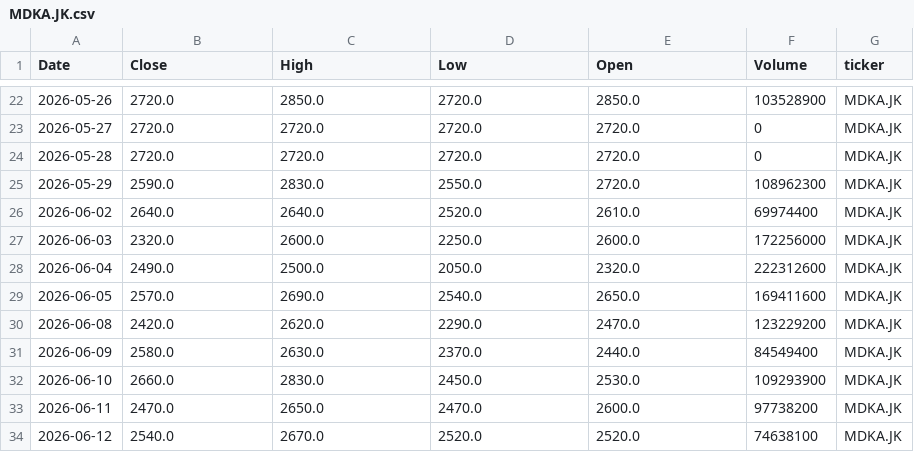
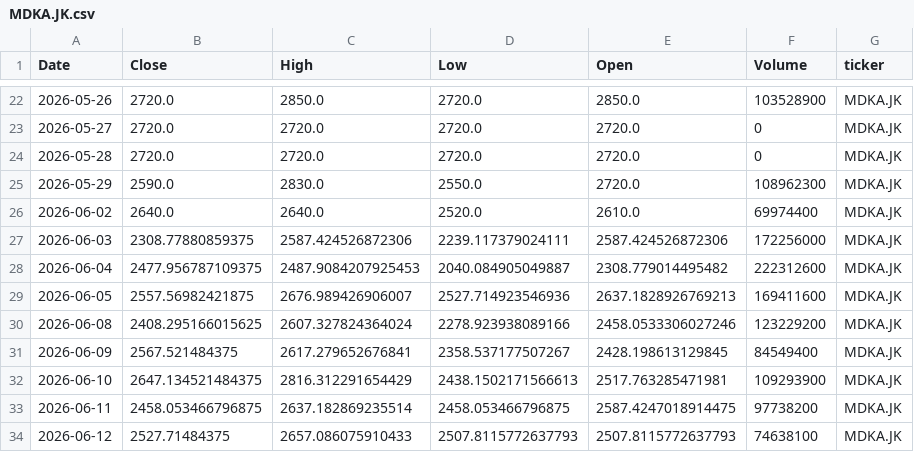
Before and after one commit to Anom16/stoxarea, a CSV file: stoxarea-backend/data/raw/ohlcv/MDKA.JK.csv, drawn as a sheet; only a part is shown, gaps mark what is left out; the diff covers the shown part only.

```diff
--- a/stoxarea-backend/data/raw/ohlcv/MDKA.JK.csv
+++ b/stoxarea-backend/data/raw/ohlcv/MDKA.JK.csv
@@ -26,9 +26,9 @@ Date,Close,High,Low,Open,Volume,ticker
 2026-06-02,2640.0,2640.0,2520.0,2610.0,69974400,MDKA.JK
-2026-06-03,2320.0,2600.0,2250.0,2600.0,172256000,MDKA.JK
-2026-06-04,2490.0,2500.0,2050.0,2320.0,222312600,MDKA.JK
-2026-06-05,2570.0,2690.0,2540.0,2650.0,169411600,MDKA.JK
-2026-06-08,2420.0,2620.0,2290.0,2470.0,123229200,MDKA.JK
-2026-06-09,2580.0,2630.0,2370.0,2440.0,84549400,MDKA.JK
-2026-06-10,2660.0,2830.0,2450.0,2530.0,109293900,MDKA.JK
-2026-06-11,2470.0,2650.0,2470.0,2600.0,97738200,MDKA.JK
-2026-06-12,2540.0,2670.0,2520.0,2520.0,74638100,MDKA.JK
+2026-06-03,2308.77880859375,2587.424526872306,2239.117379024111,2587.424526872306,172256000,MDKA.JK
+2026-06-04,2477.956787109375,2487.9084207925453,2040.084905049887,2308.779014495482,222312600,MDKA.JK
+2026-06-05,2557.56982421875,2676.989426906007,2527.714923546936,2637.1828926769213,169411600,MDKA.JK
+2026-06-08,2408.295166015625,2607.327824364024,2278.923938089166,2458.0533306027246,123229200,MDKA.JK
+2026-06-09,2567.521484375,2617.279652676841,2358.537177507267,2428.198613129845,84549400,MDKA.JK
+2026-06-10,2647.134521484375,2816.312291654429,2438.1502171566613,2517.763285471981,109293900,MDKA.JK
+2026-06-11,2458.053466796875,2637.182869235514,2458.053466796875,2587.4247018914475,97738200,MDKA.JK
+2026-06-12,2527.71484375,2657.086075910433,2507.8115772637793,2507.8115772637793,74638100,MDKA.JK
```
Also changed, not shown: 48 edited cells elsewhere in this file, 14 other files.
